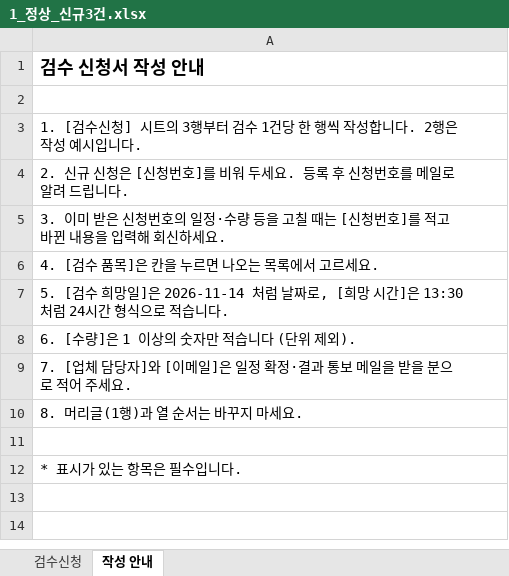
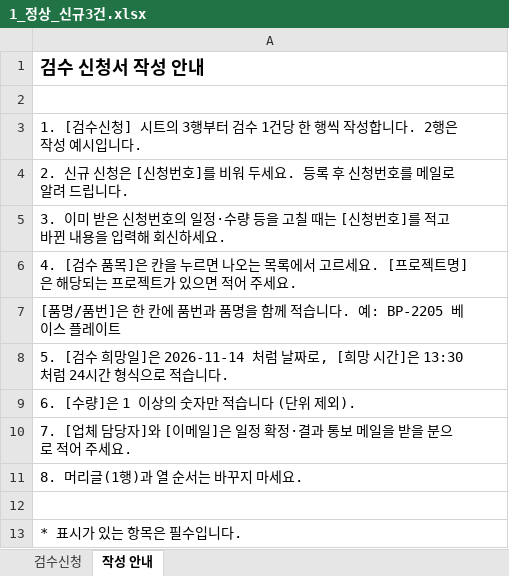
Before and after one commit to 1203jsl/inspection-scheduler, an Excel workbook: samples/1_정상_신규3건.xlsx, sheet 작성 안내, drawn as a sheet; values as stored, in another font and other column widths than the file's, no borders; the diff names each change by its address in the sheet, - before the commit and + after, or states it on an @@ line.

```diff
--- a/samples/1_정상_신규3건.xlsx (sheet 작성 안내)
+++ b/samples/1_정상_신규3건.xlsx (sheet 작성 안내)
-A6: …르세요.
+A6: …르세요. [프로젝트명]은 해당되는 프로젝트가 있으면 적어 주세요.
+row 7: [품명/품번]은 한 칸에 품번과 품명을 함께 적습니다. 예: BP-2205 베이스 플레이트
```
Also changed, not shown: sheet 검수신청, samples/2_오류섞임_11행.xlsx, samples/3_수정본_1번가져온뒤.xlsx, 26 other files.
